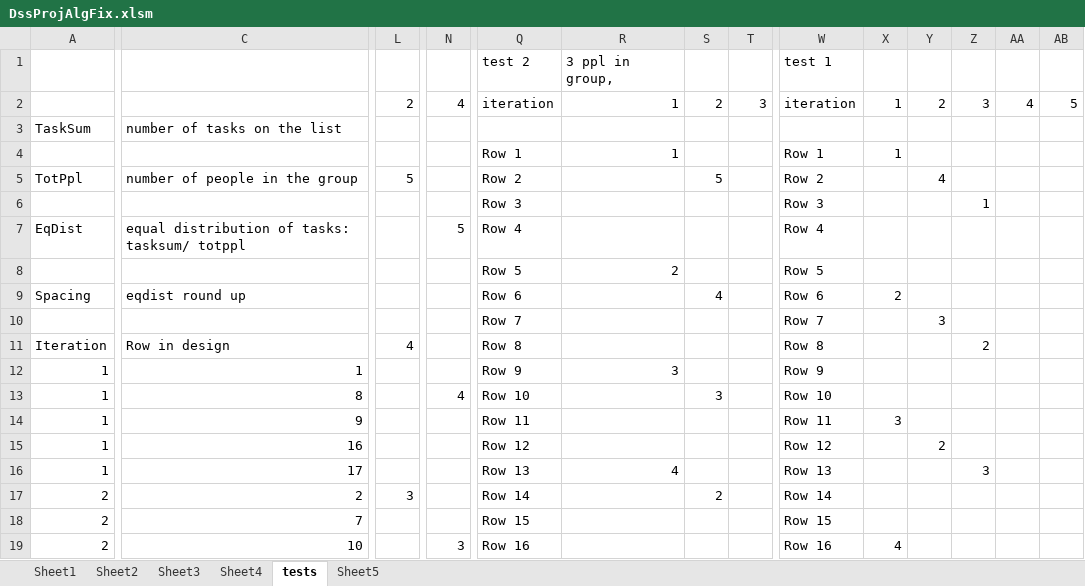
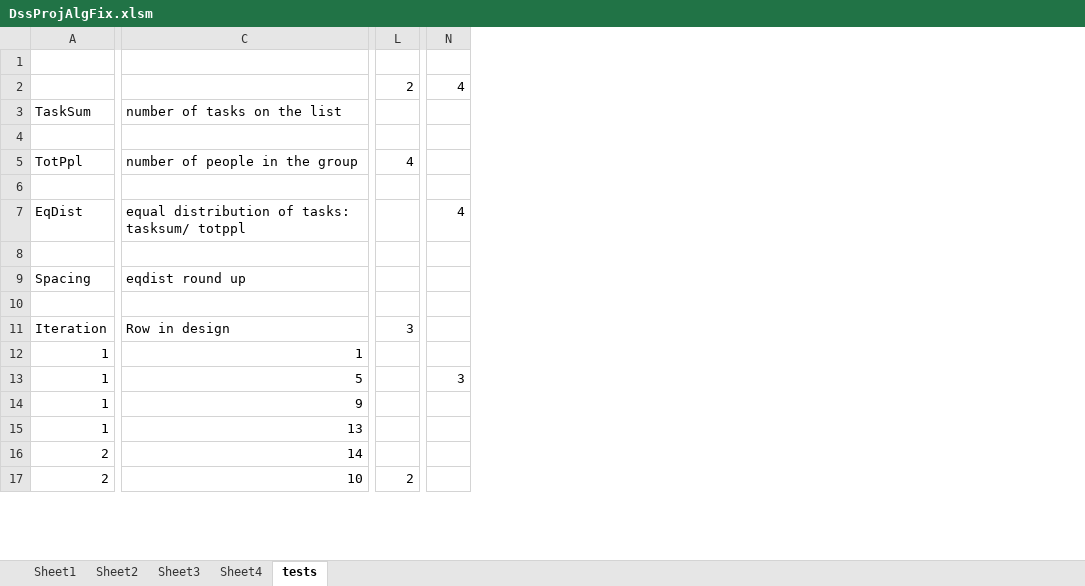
Before and after one commit to CompleteTheSquare/DecisionSupportSystem, an Excel workbook: DssProjAlgFix.xlsm, sheet tests, drawn as a sheet; only a part is shown, gaps mark what is left out; values as stored, in another font and other column widths than the file's, no cell formats; removed rows and columns are numbered as before the commit, all else as after; rows hold the shown columns only; the diff covers the shown part only; the diff names each change by its address in the sheet, - before the commit and + after, or states it on an @@ line.

```diff
--- a/DssProjAlgFix.xlsm (sheet tests)
+++ b/DssProjAlgFix.xlsm (sheet tests)
-sheet tab: Sheet5
-column Q, rows 1-15: test 2 | iteration |  | Row 1 | Row 2 | Row 3 | Row 4 | Row 5 | Row 6 | Row 7 | Row 8 | Row 9 | Row 10 | Row 11 | Row 12; rows 18-19: Row 15 | Row 16
-column R, rows 1-12: 3 ppl in group, | 1 |  | 1 |  |  |  | 2 |  |  |  | 3
-column S, rows 2-13: 2 |  |  | 5 |  |  |  | 4 |  |  |  | 3
-column T, row 2: 3
-column W, rows 1-15: test 1 | iteration |  | Row 1 | Row 2 | Row 3 | Row 4 | Row 5 | Row 6 | Row 7 | Row 8 | Row 9 | Row 10 | Row 11 | Row 12; rows 18-19: Row 15 | Row 16
-column X, rows 2-14: 1 |  | 1 |  |  |  |  | 2 |  |  |  |  | 3; row 19: 4
-column Y, rows 2-15: 2 |  |  | 4 |  |  |  |  | 3 |  |  |  |  | 2
-column Z, rows 2-11: 3 |  |  |  | 1 |  |  |  |  | 2
-column AA, row 2: 4
-column AB, row 2: 5
-row 1:  |  |  |  | test 2 | 3 ppl in group, |  |  | test 1
+row 1: (empty)
-L5: 5
+L5: 4
-N7: 5
+N7: 4
-L11: 4
+L11: 3
-C13: 8
+C13: 5
-N13: 4
+N13: 3
-C15: 16
+C15: 13
-row 16: 1 | 17 |  |  | Row 13 | 4 |  |  | Row 13 |  |  | 3
-row 17: 2 | 2 | 3 |  | Row 14 |  | 2 |  | Row 14
-C16: 7
+C16: 14
-L17: (empty)
+L17: 2
-N17: 3
+N17: (empty)
```
Also changed, not shown: 35 removed rows, 4 removed columns and 37 edited cells elsewhere in this sheet, sheet Sheet4, sheet Sheet3, sheet Sheet2, sheet Sheet1, cell formats, formulas that keep their value, 1 other file.
